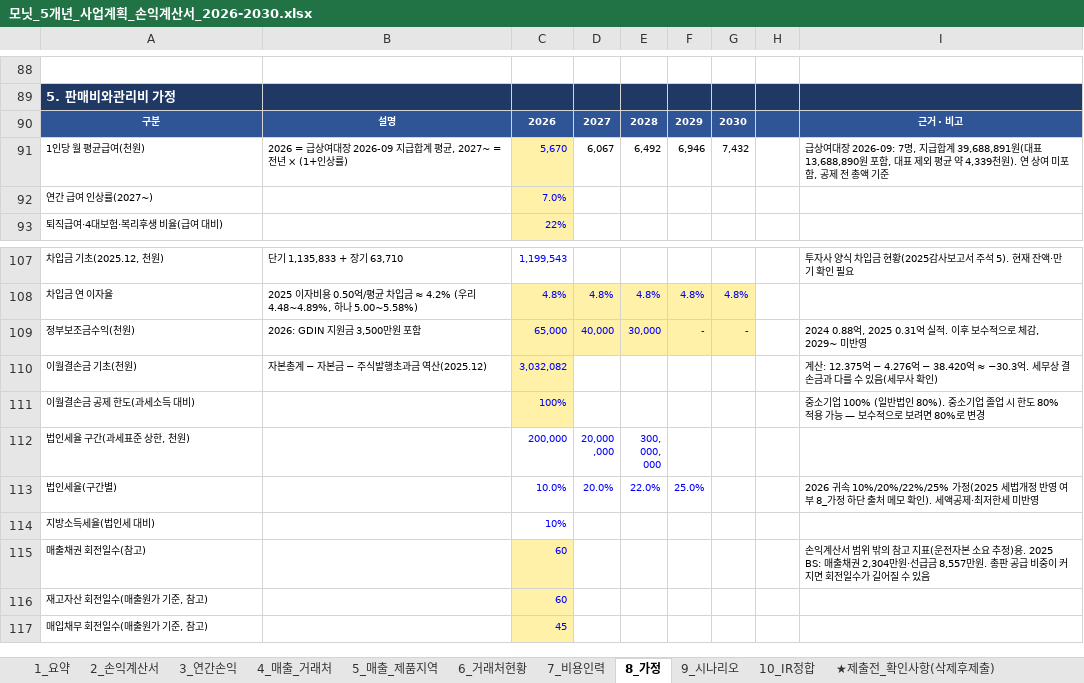
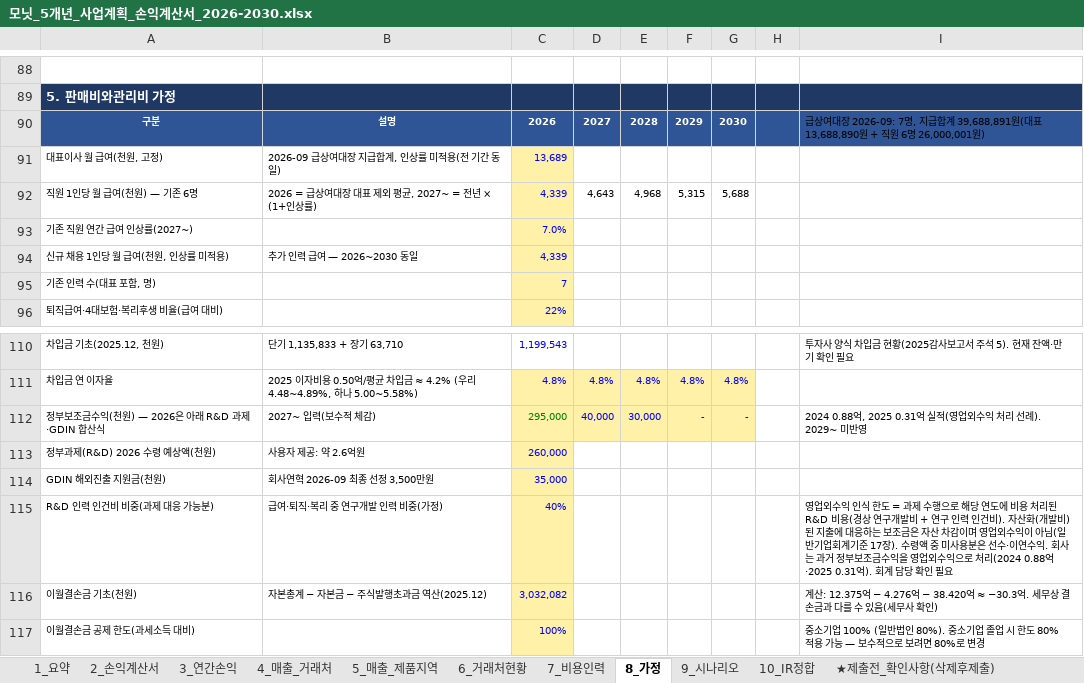
Before and after one commit to tonypark-del/tonyparkmacbookpro, an Excel workbook: 모닛_5개년_사업계획_손익계산서_2026-2030.xlsx, sheet 8_가정, drawn as a sheet; only a part is shown, gaps mark what is left out; the shorter side is filled out with more unchanged rows; values as stored, in another font and other column widths than the file's, no borders; removed rows and columns are numbered as before the commit, all else as after; the diff names each change by its address in the sheet, - before the commit and + after, or states it on an @@ line.

```diff
--- a/모닛_5개년_사업계획_손익계산서_2026-2030.xlsx (sheet 8_가정)
+++ b/모닛_5개년_사업계획_손익계산서_2026-2030.xlsx (sheet 8_가정)
-I90: 근거 · 비고
+I90: 급상여대장 2026-09: 7명, 지급합계 39,688,891원(대표 13,688,890원 + 직원 6명 26,000,001원)
@@ I90 bold: on → off, text colour: #FFFFFF → black, alignment: center → left @@
-row 91: 1인당 월 평균급여(천원) | 2026 = 급상여대장 2026-09 지급합계 평균, 2027~ = 전년 × (1+인상률) | 5,670 | 6,067 | 6,492 | 6,946 | 7,432 |  | 급상여대장 2026-09: 7명, 지급합계 39,688,891원(대표 13,688,890원 포함, 대표 제외 평균 약 4,339천원). 연 상여 미포함, 공제 전 총액 기준
+row 91: 대표이사 월 급여(천원, 고정) | 2026-09 급상여대장 지급합계, 인상률 미적용(전 기간 동일) | 13,689
+row 92: 직원 1인당 월 급여(천원) — 기존 6명 | 2026 = 급상여대장 대표 제외 평균, 2027~ = 전년 × (1+인상률) | 4,339 | 4,643 | 4,968 | 5,315 | 5,688
-A93: 연간 급여 인상률(2027~)
+A93: 기존 직원 연간 급여 인상률(2027~)
+row 94: 신규 채용 1인당 월 급여(천원, 인상률 미적용) | 추가 인력 급여 — 2026~2030 동일 | 4,339
+row 95: 기존 인력 수(대표 포함, 명) |  | 7
-A112: 정부보조금수익(천원)
+A112: 정부보조금수익(천원) — 2026은 아래 R&D 과제·GDIN 합산식
-B112: 2026: GDIN 지원금 3,500만원 포함
+B112: 2027~ 입력(보수적 체감)
-C112: 65,000
+C112: 295,000
-C112 text colour: #0000FF
+C112 text colour: #008000
-I112: …억 실적. 이후 보수적으로 체감, 2029~ 미반영
+I112: …억 실적(영업외수익 처리 선례). 2029~ 미반영
+row 113: 정부과제(R&D) 2026 수령 예상액(천원) | 사용자 제공: 약 2.6억원 | 260,000
+row 114: GDIN 해외진출 지원금(천원) | 회사연혁 2026-09 최종 선정 3,500만원 | 35,000
+row 115: R&D 인력 인건비 비중(과제 대응 가능분) | 급여·퇴직·복리 중 연구개발 인력 비중(가정) | 40% |  |  |  |  |  | 영업외수익 인식 한도 = 과제 수행으로 해당 연도에 비용 처리된 R&D 비용(경상 연구개발비 + 연구 인력 인건비). 자산화(개발비)된 지출에 대응하는 보조금은 자산 차감이며 영업외수익이 아님(일반기업회계기준 17장). 수령액 중 미사용분은 선수·이연수익. 회사는 과거 정부보조금수익을 영업외수익으로 처리(2024 0.88억·2025 0.31억). 회계 담당 확인 필요
```
Also changed, not shown: sheet 2_손익계산서, sheet 7_비용인력, sheet 9_시나리오, sheet 3_연간손익, sheet 1_요약, formulas that keep their value.
